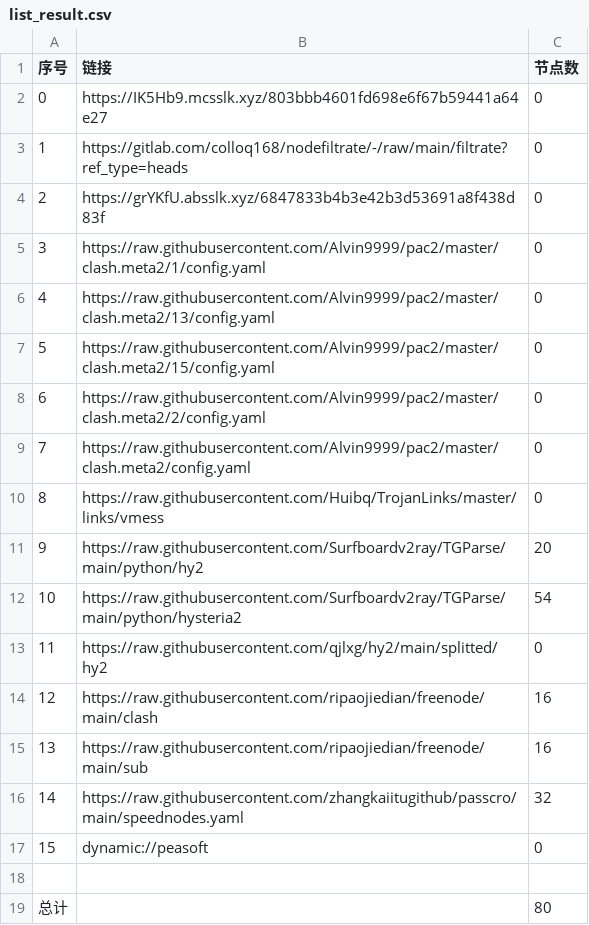
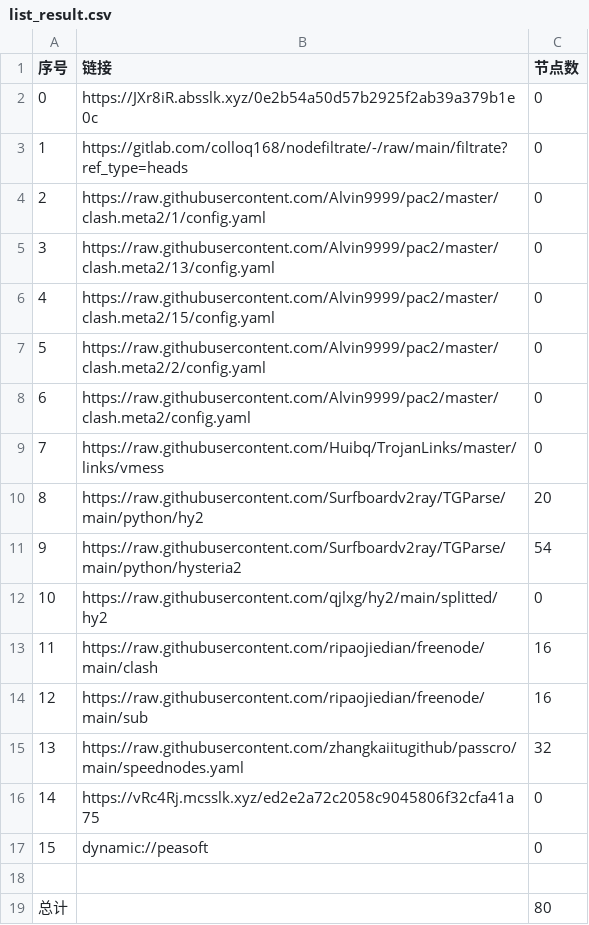
Before and after one commit to flyinghighly/NoMoreWalls, a CSV file: list_result.csv, drawn as a sheet; removed rows and columns are numbered as before the commit, all else as after; the diff names each change by its address in the sheet, - before the commit and + after, or states it on an @@ line.

```diff
--- a/list_result.csv
+++ b/list_result.csv
-B2 (链接): https://IK5Hb9.mcsslk.xyz/803bbb4601fd698e6f67b59441a64e27
+B2 (链接): https://JXr8iR.absslk.xyz/0e2b54a50d57b2925f2ab39a379b1e0c
-row 4: 2 | https://grYKfU.absslk.xyz/6847833b4b3e42b3d53691a8f438d83f | 0
@@ column A (序号) renumbered between rows 4 and 15 @@
+row 16: 14 | https://vRc4Rj.mcsslk.xyz/ed2e2a72c2058c9045806f32cfa41a75 | 0
```
Also changed, not shown: 21 other files.
